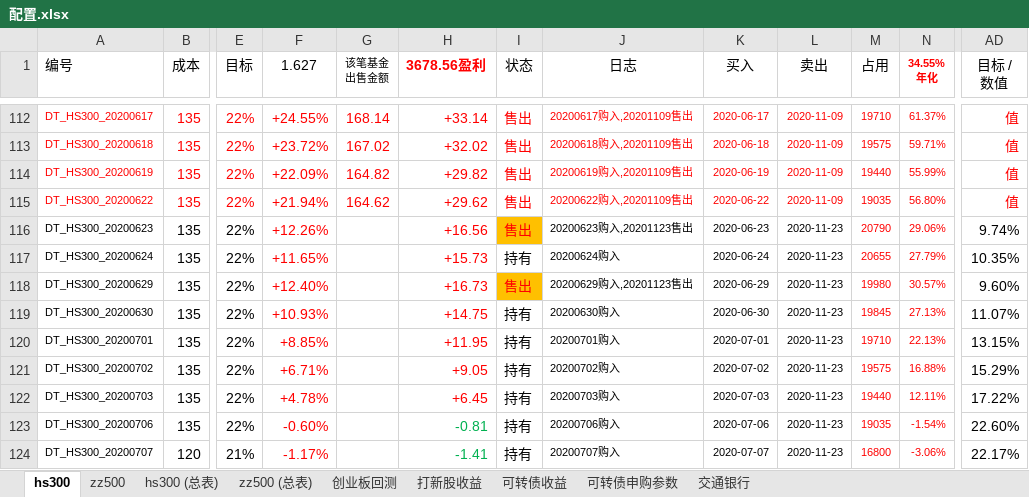
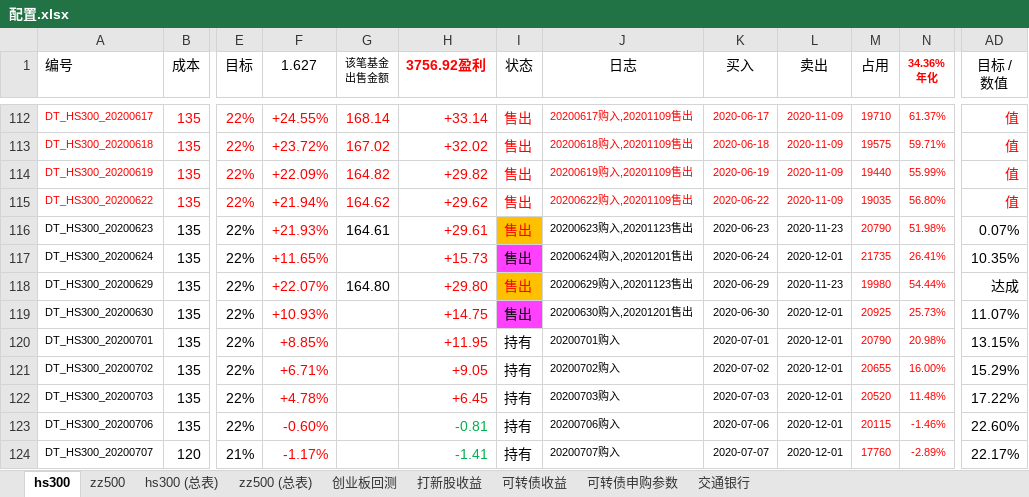
Before and after one commit to husky8/cccode, an Excel workbook: invest/配置.xlsx, sheet hs300, drawn as a sheet; only a part is shown, gaps mark what is left out; values as stored, in another font and other column widths than the file's, no borders; charts and pictures and conditional formats not drawn; ↵ is a line break in a cell; the diff covers the shown part only; the diff names each change by its address in the sheet, - before the commit and + after, or states it on an @@ line.

```diff
--- a/invest/配置.xlsx (sheet hs300)
+++ b/invest/配置.xlsx (sheet hs300)
-H1: 3678.56盈利
+H1: 3756.92盈利
-N1: 34.55% ↵ 年化
+N1: 34.36% ↵ 年化
-F116 (1.627): +12.26%
+F116 (1.627): +21.93%
-G116 (该笔基金 出售金额): (empty)
+G116 (该笔基金 出售金额): 164.61
-H116 (3756.92盈利): +16.56
+H116 (3756.92盈利): +29.61
-N116 (34.36% 年化): 29.06%
+N116 (34.36% 年化): 51.98%
-AD116 (目标 / 数值): 9.74%
+AD116 (目标 / 数值): 0.07%
-I117 (状态): 持有
+I117 (状态): 售出
-I117 fill: none
+I117 fill: #FF40FF
-J117 (日志): 20200624购入
+J117 (日志): 20200624购入,20201201售出
-L117 (卖出): 2020-11-23
+L117 (卖出): 2020-12-01
-M117 (占用): 20655
+M117 (占用): 21735
-N117 (34.36% 年化): 27.79%
+N117 (34.36% 年化): 26.41%
-F118 (1.627): +12.40%
+F118 (1.627): +22.07%
-G118 (该笔基金 出售金额): (empty)
+G118 (该笔基金 出售金额): 164.80
-H118 (3756.92盈利): +16.73
+H118 (3756.92盈利): +29.80
-N118 (34.36% 年化): 30.57%
+N118 (34.36% 年化): 54.44%
-AD118 (目标 / 数值): 9.60%
+AD118 (目标 / 数值): 达成
-I119 (状态): 持有
+I119 (状态): 售出
-I119 fill: none
+I119 fill: #FF40FF
-J119 (日志): 20200630购入
+J119 (日志): 20200630购入,20201201售出
-L119:L124 (卖出): 2020-11-23
+L119:L124 (卖出): 2020-12-01
-M119 (占用): 19845
+M119 (占用): 20925
-N119 (34.36% 年化): 27.13%
+N119 (34.36% 年化): 25.73%
-M120 (占用): 19710
+M120 (占用): 20790
-N120 (34.36% 年化): 22.13%
+N120 (34.36% 年化): 20.98%
-M121 (占用): 19575
+M121 (占用): 20655
-N121 (34.36% 年化): 16.88%
+N121 (34.36% 年化): 16.00%
-M122 (占用): 19440
+M122 (占用): 20520
-N122 (34.36% 年化): 12.11%
+N122 (34.36% 年化): 11.48%
-M123 (占用): 19035
+M123 (占用): 20115
-N123 (34.36% 年化): -1.54%
+N123 (34.36% 年化): -1.46%
-M124 (占用): 16800
+M124 (占用): 17760
-N124 (34.36% 年化): -3.06%
+N124 (34.36% 年化): -2.89%
```
Also changed, not shown: 316 edited cells and cell formats elsewhere in this sheet, sheet zz500 (总表), sheet hs300 (总表), sheet zz500, sheet 可转债收益, formulas that keep their value.
